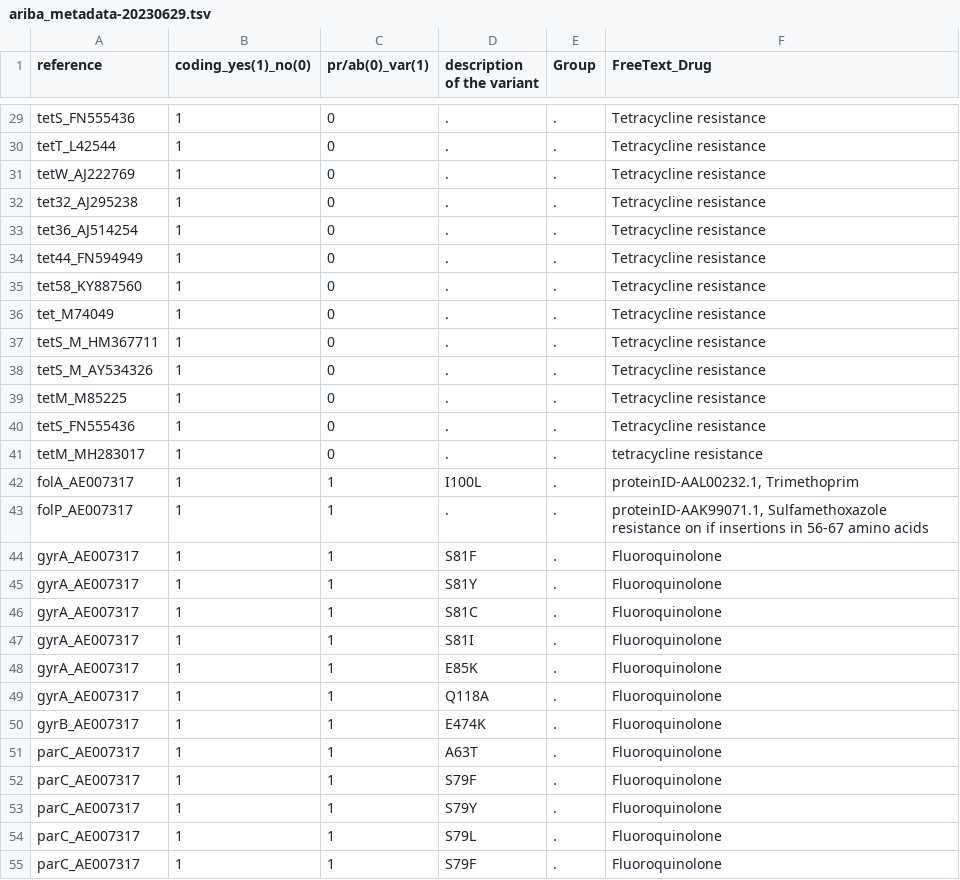
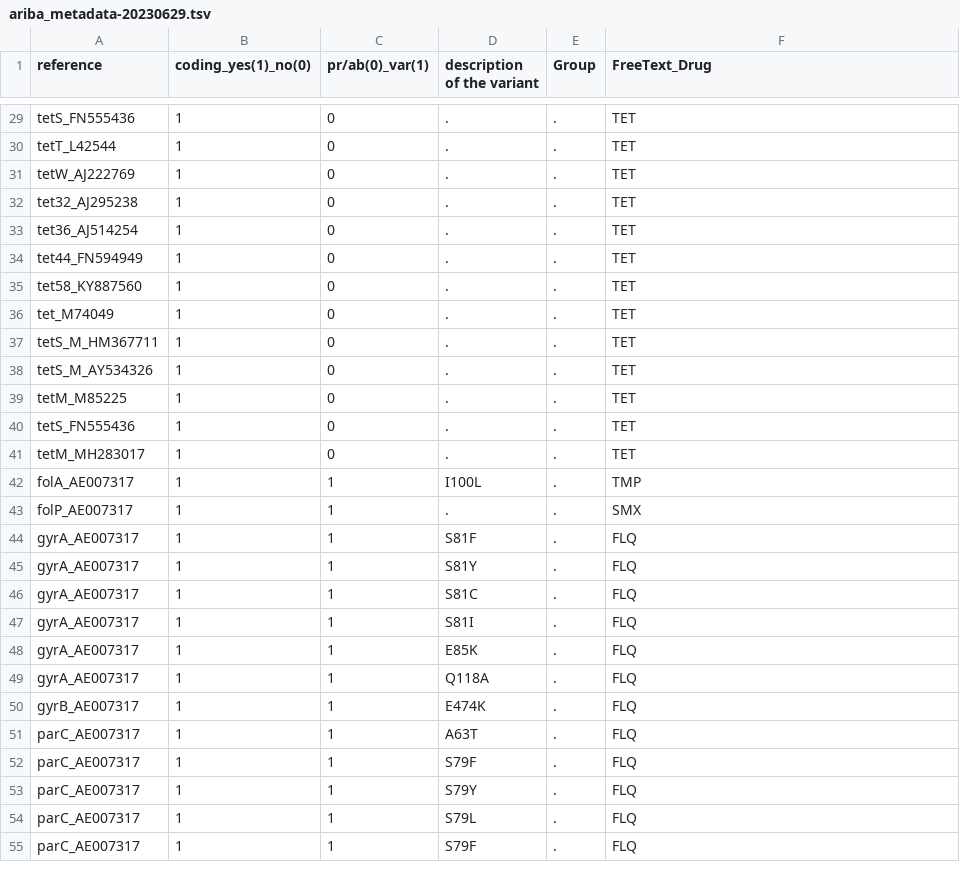
Before and after one commit to sanger-bentley-group/gps-pipeline, a TSV file: data/ariba_metadata-20230629.tsv, drawn as a sheet; only a part is shown, gaps mark what is left out; the diff covers the shown part only; the diff names each change by its address in the sheet, - before the commit and + after, or states it on an @@ line.

Commit message:
Save AMR info to FreeText_Drug column
Former-commit-id: 67277d0022fbb2ef53e8d492d61bb5cd47718e02

```diff
--- a/data/ariba_metadata-20230629.tsv
+++ b/data/ariba_metadata-20230629.tsv
-F29:F40 (FreeText_Drug): Tetracycline resistance
+F29:F40 (FreeText_Drug): TET
-F41 (FreeText_Drug): tetracycline resistance
+F41 (FreeText_Drug): TET
-F42 (FreeText_Drug): proteinID-AAL00232.1, Trimethoprim
+F42 (FreeText_Drug): TMP
-F43 (FreeText_Drug): proteinID-AAK99071.1, Sulfamethoxazole resistance on if insertions in 56-67 amino acids
+F43 (FreeText_Drug): SMX
-F44:F55 (FreeText_Drug): Fluoroquinolone
+F44:F55 (FreeText_Drug): FLQ
```
Also changed, not shown: 54 edited cells elsewhere in this file.
